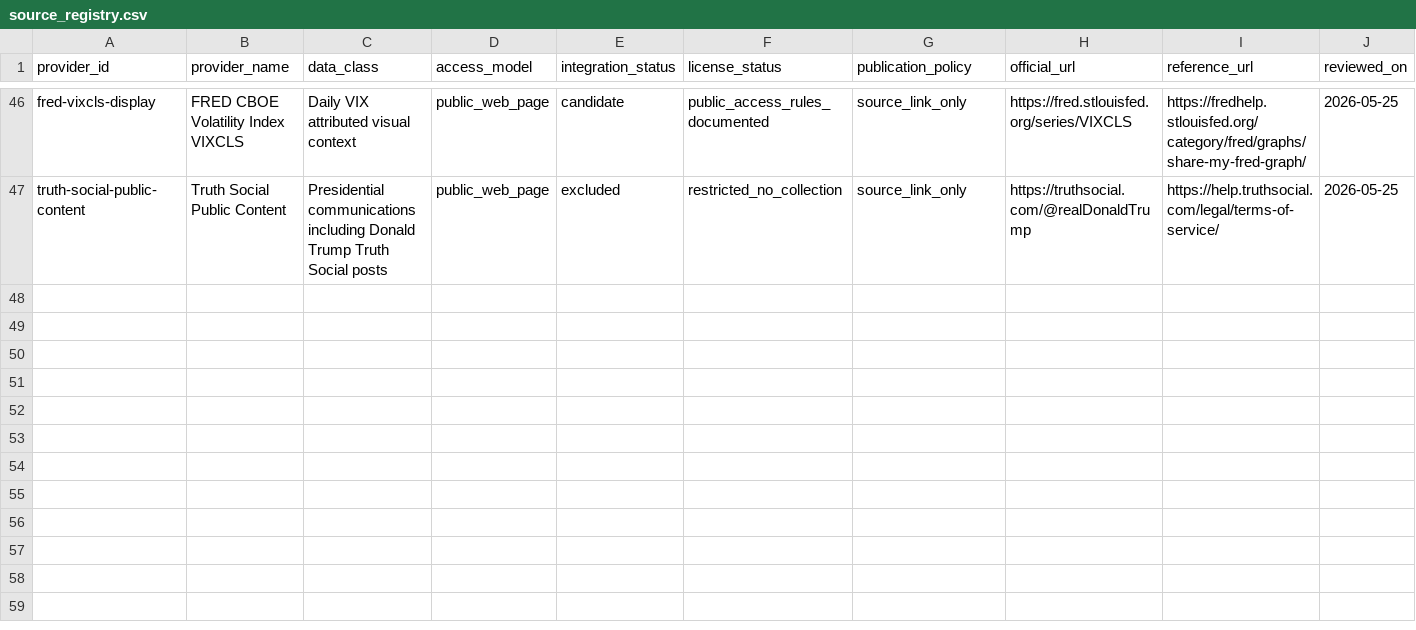
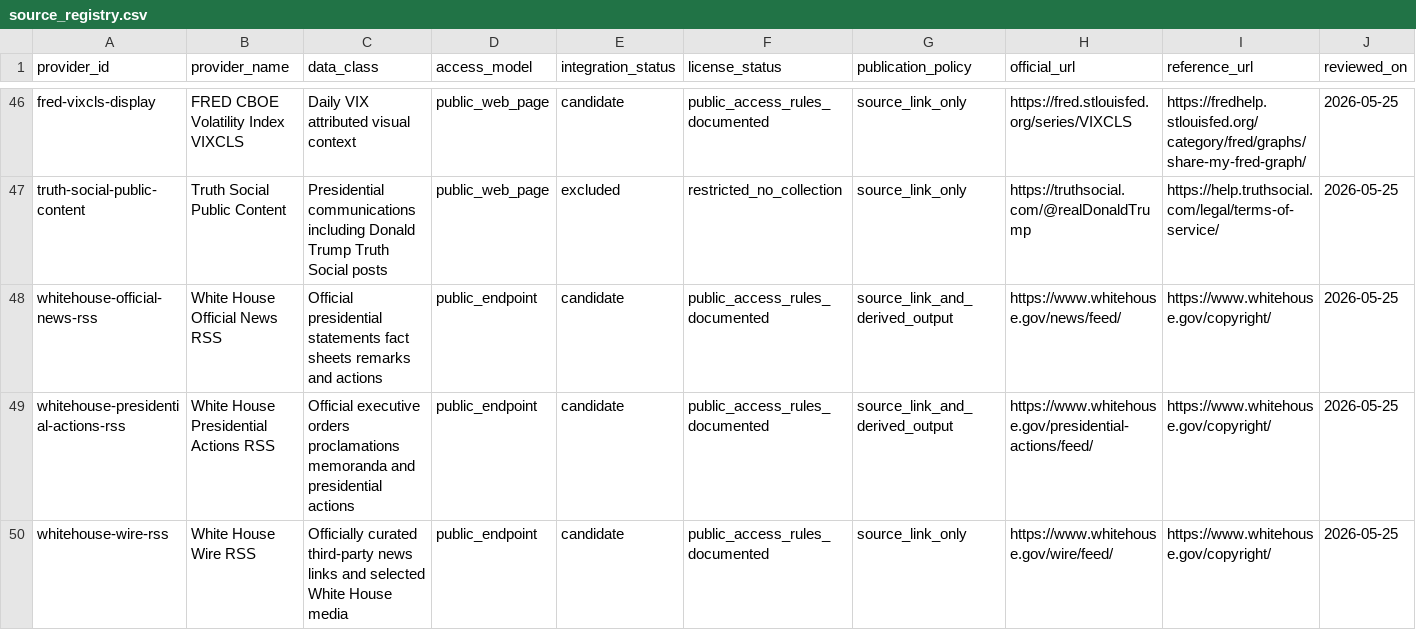
Before and after one commit to maverickgtm/marketwitness, a CSV file: data/samples/source_registry.csv, drawn as a sheet; only a part is shown, gaps mark what is left out; rows hold the shown columns only; the diff names each change by its address in the sheet, - before the commit and + after, or states it on an @@ line.

Commit message:
Add White House RSS intake path for policy signals

```diff
--- a/data/samples/source_registry.csv
+++ b/data/samples/source_registry.csv
+row 48: whitehouse-official-news-rss | White House Official News RSS | Official presidential statements fact sheets remarks and actions | public_endpoint | candidate | public_access_rules_documented | source_link_and_derived_output | https://www.whitehouse.gov/news/feed/ | https://www.whitehouse.gov/copyright/ | 2026-05-25
+row 49: whitehouse-presidential-actions-rss | White House Presidential Actions RSS | Official executive orders proclamations memoranda and presidential actions | public_endpoint | candidate | public_access_rules_documented | source_link_and_derived_output | https://www.whitehouse.gov/presidential-actions/feed/ | https://www.whitehouse.gov/copyright/ | 2026-05-25
+row 50: whitehouse-wire-rss | White House Wire RSS | Officially curated third-party news links and selected White House media | public_endpoint | candidate | public_access_rules_documented | source_link_only | https://www.whitehouse.gov/wire/feed/ | https://www.whitehouse.gov/copyright/ | 2026-05-25
```
Also changed, not shown: 14 other files.
